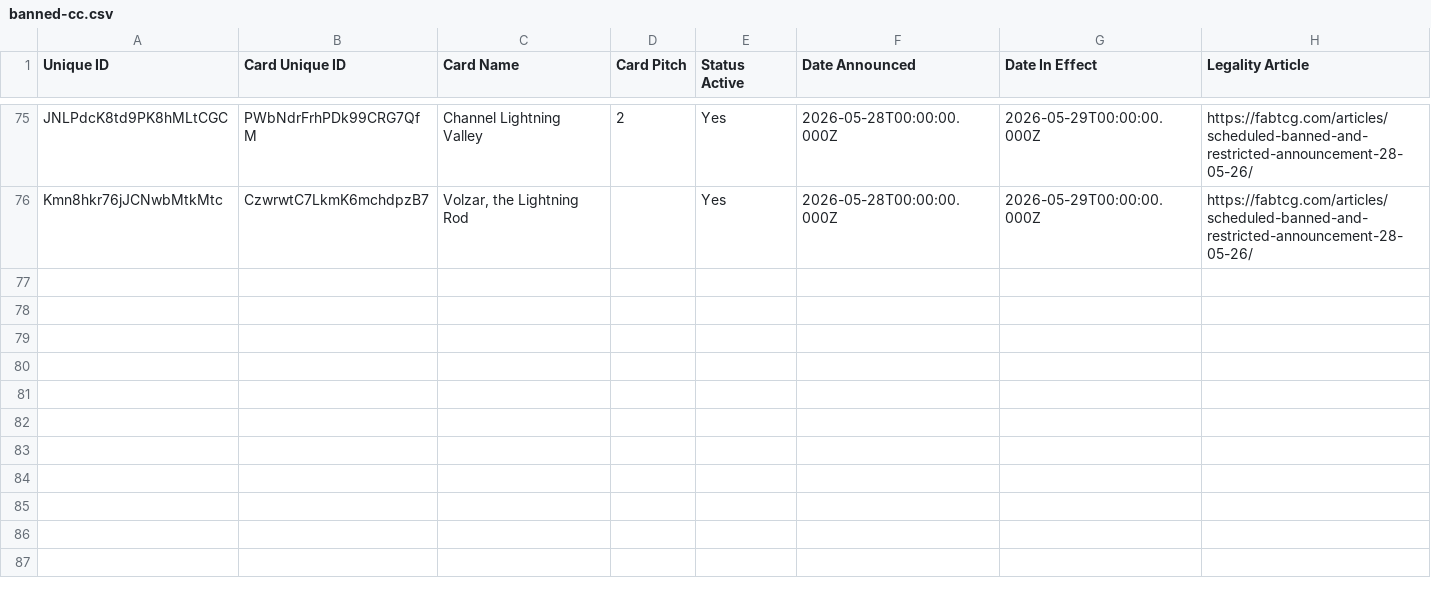
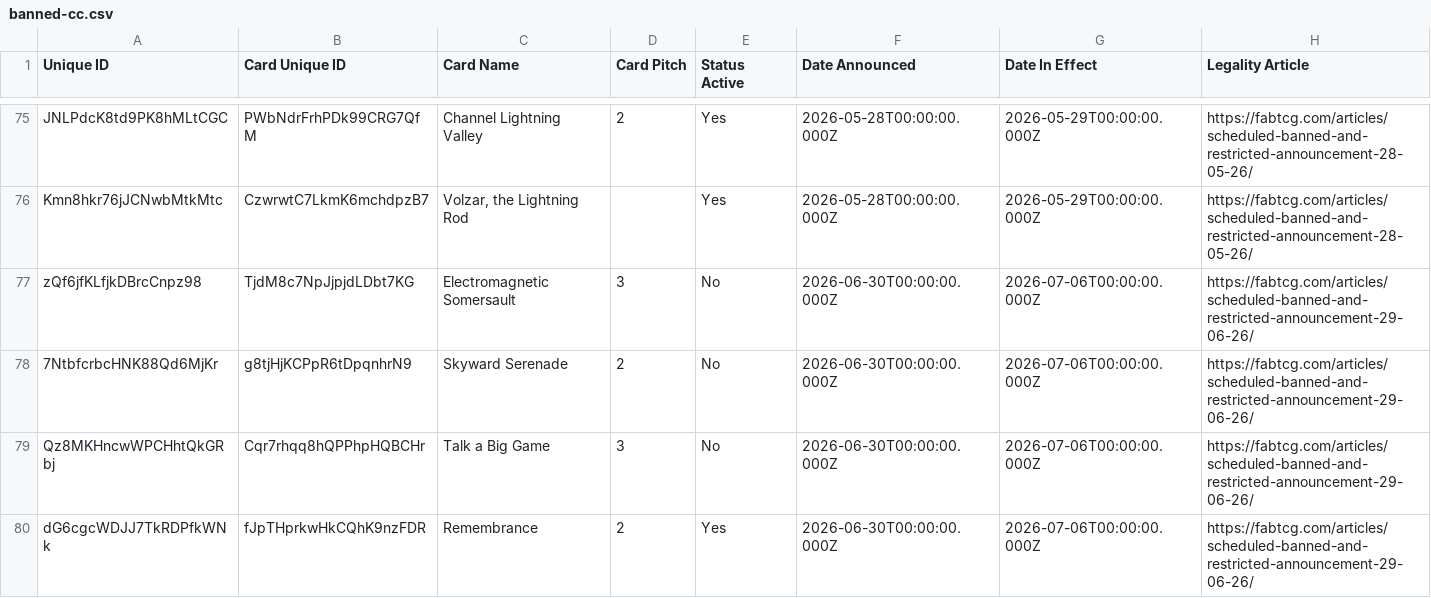
Before and after one commit to IAmThermite/flesh-and-blood-cards, a CSV file: csvs/english/banned-cc.csv, drawn as a sheet; only a part is shown, gaps mark what is left out.

```diff
--- a/csvs/english/banned-cc.csv
+++ b/csvs/english/banned-cc.csv
@@ -76 +76,5 @@ JNLPdcK8td9PK8hMLtCGC	PWbNdrFrhPDk99CRG7QfM	Channel Lightning Valley	2	Yes	2026-
 Kmn8hkr76jJCNwbMtkMtc	CzwrwtC7LkmK6mchdpzB7	Volzar, the Lightning Rod		Yes	2026-05-28T00:00:00.000Z	2026-05-29T00:00:00.000Z	https://fabtcg.com/articles/scheduled-banned-and-restricted-announcement-28-05-26/
+zQf6jfKLfjkDBrcCnpz98	TjdM8c7NpJjpjdLDbt7KG	Electromagnetic Somersault	3	No	2026-06-30T00:00:00.000Z	2026-07-06T00:00:00.000Z	https://fabtcg.com/articles/scheduled-banned-and-restricted-announcement-29-06-26/
+7NtbfcrbcHNK88Qd6MjKr	g8tjHjKCPpR6tDpqnhrN9	Skyward Serenade	2	No	2026-06-30T00:00:00.000Z	2026-07-06T00:00:00.000Z	https://fabtcg.com/articles/scheduled-banned-and-restricted-announcement-29-06-26/
+Qz8MKHncwWPCHhtQkGRbj	Cqr7rhqq8hQPPhpHQBCHr	Talk a Big Game	3	No	2026-06-30T00:00:00.000Z	2026-07-06T00:00:00.000Z	https://fabtcg.com/articles/scheduled-banned-and-restricted-announcement-29-06-26/
+dG6cgcWDJJ7TkRDPfkWNk	fJpTHprkwHkCQhK9nzFDR	Remembrance	2	Yes	2026-06-30T00:00:00.000Z	2026-07-06T00:00:00.000Z	https://fabtcg.com/articles/scheduled-banned-and-restricted-announcement-29-06-26/
```
Also changed, not shown: csvs/english/banned-silver-age.csv, 6 other files.
